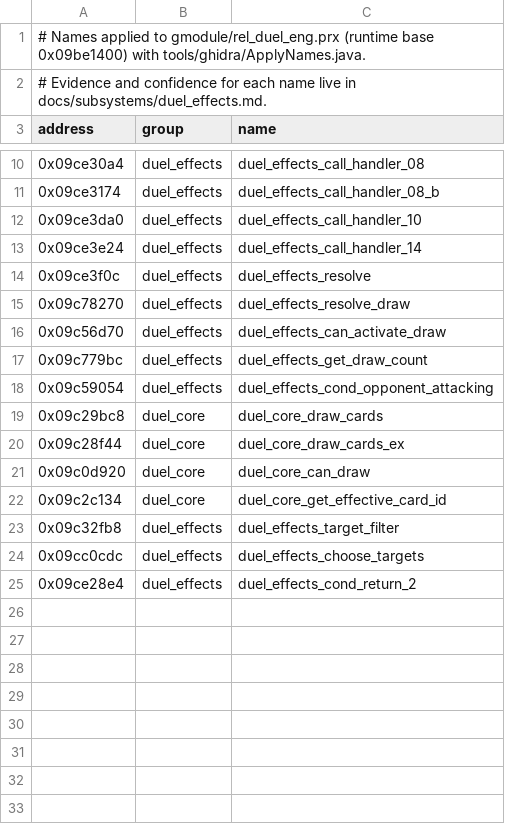
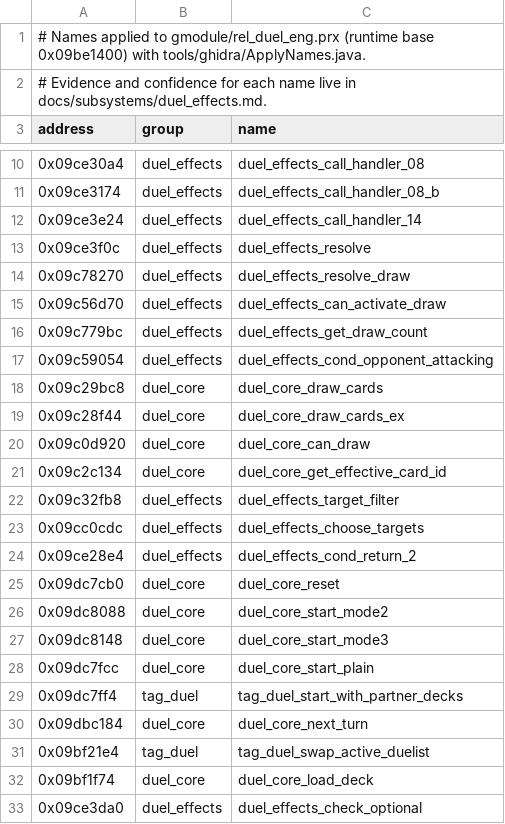
Before and after one commit to Tim-campy/ygo-gx-tagforce3-re, a CSV file: re/names-duel_eng.csv, drawn as a sheet; only a part is shown, gaps mark what is left out; removed rows and columns are numbered as before the commit, all else as after; the diff names each change by its address in the sheet, - before the commit and + after, or states it on an @@ line.

```diff
--- a/re/names-duel_eng.csv
+++ b/re/names-duel_eng.csv
-row 12: 0x09ce3da0 | duel_effects | duel_effects_call_handler_10
+row 25: 0x09dc7cb0 | duel_core | duel_core_reset
+row 26: 0x09dc8088 | duel_core | duel_core_start_mode2
+row 27: 0x09dc8148 | duel_core | duel_core_start_mode3
+row 28: 0x09dc7fcc | duel_core | duel_core_start_plain
+row 29: 0x09dc7ff4 | tag_duel | tag_duel_start_with_partner_decks
+row 30: 0x09dbc184 | duel_core | duel_core_next_turn
+row 31: 0x09bf21e4 | tag_duel | tag_duel_swap_active_duelist
+row 32: 0x09bf1f74 | duel_core | duel_core_load_deck
+row 33: 0x09ce3da0 | duel_effects | duel_effects_check_optional
```
Also changed, not shown: re/functions.csv, 4 other files.
